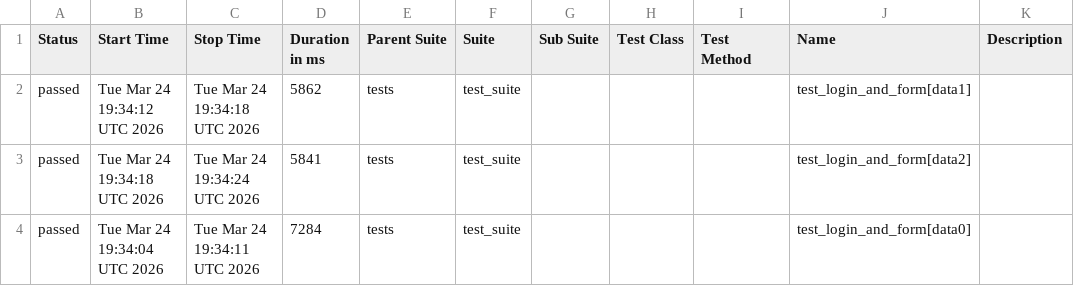
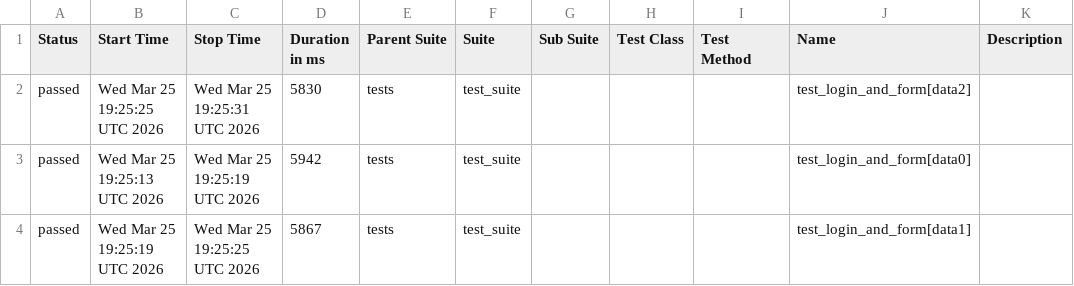
Before and after one commit to harshamaiya99/selenium-pytest-allure-github_actions, a CSV file: data/suites.csv, drawn as a sheet.

```diff
--- a/data/suites.csv
+++ b/data/suites.csv
@@ -1,4 +1,4 @@
 "Status","Start Time","Stop Time","Duration in ms","Parent Suite","Suite","Sub Suite","Test Class","Test Method","Name","Description"
-"passed","Tue Mar 24 19:34:12 UTC 2026","Tue Mar 24 19:34:18 UTC 2026","5862","tests","test_suite","","","","test_login_and_form[data1]",""
-"passed","Tue Mar 24 19:34:18 UTC 2026","Tue Mar 24 19:34:24 UTC 2026","5841","tests","test_suite","","","","test_login_and_form[data2]",""
-"passed","Tue Mar 24 19:34:04 UTC 2026","Tue Mar 24 19:34:11 UTC 2026","7284","tests","test_suite","","","","test_login_and_form[data0]",""
+"passed","Wed Mar 25 19:25:25 UTC 2026","Wed Mar 25 19:25:31 UTC 2026","5830","tests","test_suite","","","","test_login_and_form[data2]",""
+"passed","Wed Mar 25 19:25:13 UTC 2026","Wed Mar 25 19:25:19 UTC 2026","5942","tests","test_suite","","","","test_login_and_form[data0]",""
+"passed","Wed Mar 25 19:25:19 UTC 2026","Wed Mar 25 19:25:25 UTC 2026","5867","tests","test_suite","","","","test_login_and_form[data1]",""
```
Also changed, not shown: 27 other files.
